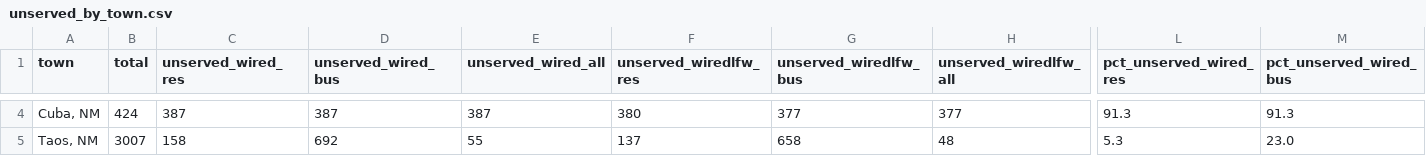
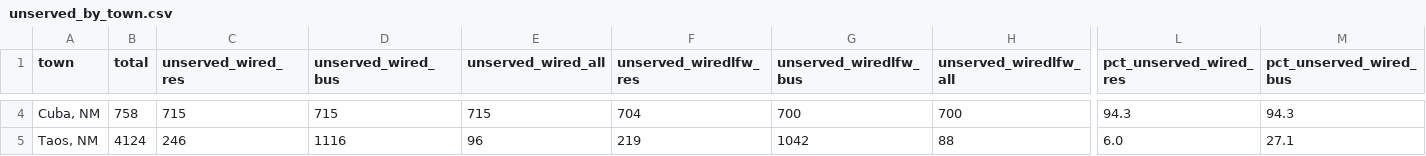
Before and after one commit to LiamR304/ENG-220-Team-Project, a CSV file: Datasets/unserved_by_town.csv, drawn as a sheet; only a part is shown, gaps mark what is left out; the diff covers the shown part only; the diff names each change by its address in the sheet, - before the commit and + after, or states it on an @@ line.

```diff
--- a/Datasets/unserved_by_town.csv
+++ b/Datasets/unserved_by_town.csv
-B4 (total): 424
+B4 (total): 758
-C4 (unserved_wired_res): 387
+C4 (unserved_wired_res): 715
-D4 (unserved_wired_bus): 387
+D4 (unserved_wired_bus): 715
-E4 (unserved_wired_all): 387
+E4 (unserved_wired_all): 715
-F4 (unserved_wiredlfw_res): 380
+F4 (unserved_wiredlfw_res): 704
-G4 (unserved_wiredlfw_bus): 377
+G4 (unserved_wiredlfw_bus): 700
-H4 (unserved_wiredlfw_all): 377
+H4 (unserved_wiredlfw_all): 700
-L4 (pct_unserved_wired_res): 91.3
+L4 (pct_unserved_wired_res): 94.3
-M4 (pct_unserved_wired_bus): 91.3
+M4 (pct_unserved_wired_bus): 94.3
-B5 (total): 3007
+B5 (total): 4124
-C5 (unserved_wired_res): 158
+C5 (unserved_wired_res): 246
-D5 (unserved_wired_bus): 692
+D5 (unserved_wired_bus): 1116
-E5 (unserved_wired_all): 55
+E5 (unserved_wired_all): 96
-F5 (unserved_wiredlfw_res): 137
+F5 (unserved_wiredlfw_res): 219
-G5 (unserved_wiredlfw_bus): 658
+G5 (unserved_wiredlfw_bus): 1042
-H5 (unserved_wiredlfw_all): 48
+H5 (unserved_wiredlfw_all): 88
-L5 (pct_unserved_wired_res): 5.3
+L5 (pct_unserved_wired_res): 6.0
-M5 (pct_unserved_wired_bus): 23.0
+M5 (pct_unserved_wired_bus): 27.1
```
Also changed, not shown: 44 edited cells elsewhere in this file, 1 other file.
